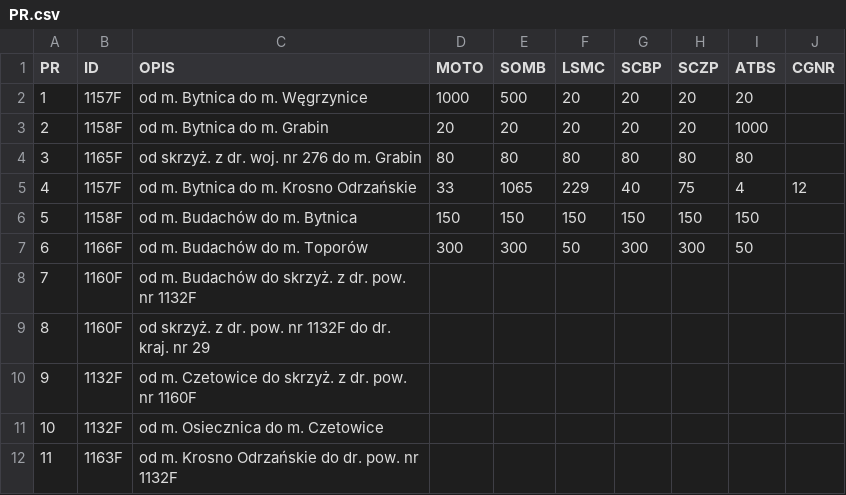
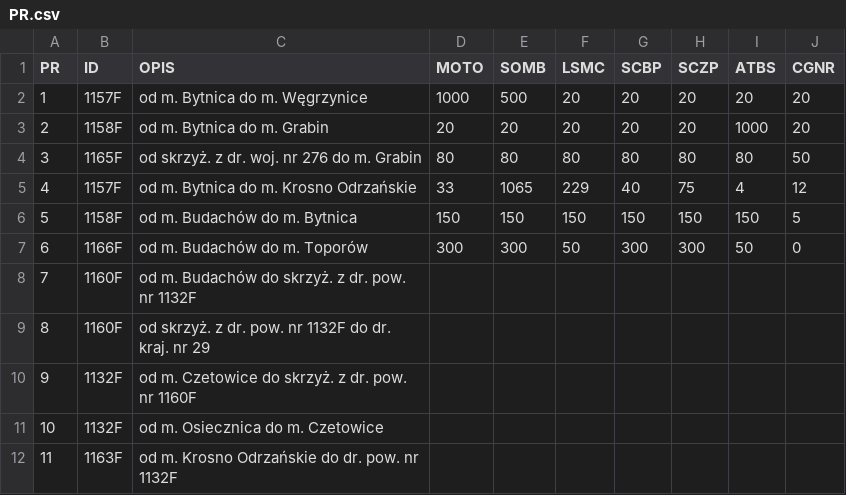
Before and after one commit to JanStefanczykZDPKrosnoOdrzanskie/MapaDrogPowiatowychKrosnoOdrzanskie, a CSV file: PR.csv, drawn as a sheet; only a part is shown.

Commit message:
Update PR.csv

```diff
--- a/PR.csv
+++ b/PR.csv
@@ -1,8 +1,8 @@
 PR,ID,OPIS,MOTO,SOMB,LSMC,SCBP,SCZP,ATBS,CGNR
-1,1157F,od m. Bytnica do m. Węgrzynice,1000,500,20,20,20,20,
-2,1158F,od m. Bytnica do m. Grabin,20,20,20,20,20,1000,
-3,1165F,od skrzyż. z dr. woj. nr 276 do m. Grabin,80,80,80,80,80,80,
+1,1157F,od m. Bytnica do m. Węgrzynice,1000,500,20,20,20,20,20
+2,1158F,od m. Bytnica do m. Grabin,20,20,20,20,20,1000,20
+3,1165F,od skrzyż. z dr. woj. nr 276 do m. Grabin,80,80,80,80,80,80,50
 4,1157F,od m. Bytnica do m. Krosno Odrzańskie,33,1065,229,40,75,4,12
-5,1158F,od m. Budachów do m. Bytnica,150,150,150,150,150,150,
-6,1166F,od m. Budachów do m. Toporów,300,300,50,300,300,50,
+5,1158F,od m. Budachów do m. Bytnica,150,150,150,150,150,150,5
+6,1166F,od m. Budachów do m. Toporów,300,300,50,300,300,50,0
 7,1160F,od m. Budachów do skrzyż. z dr. pow. nr 1132F,,,,,,,
```
